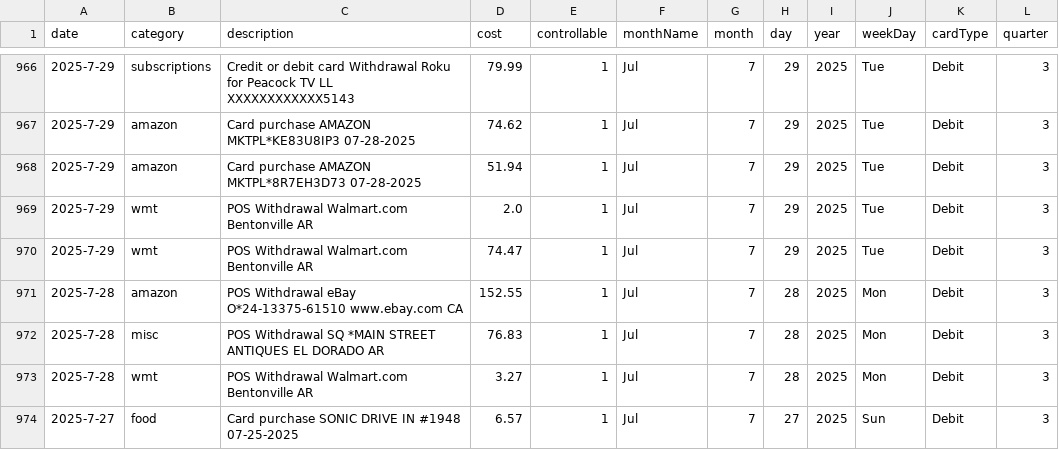
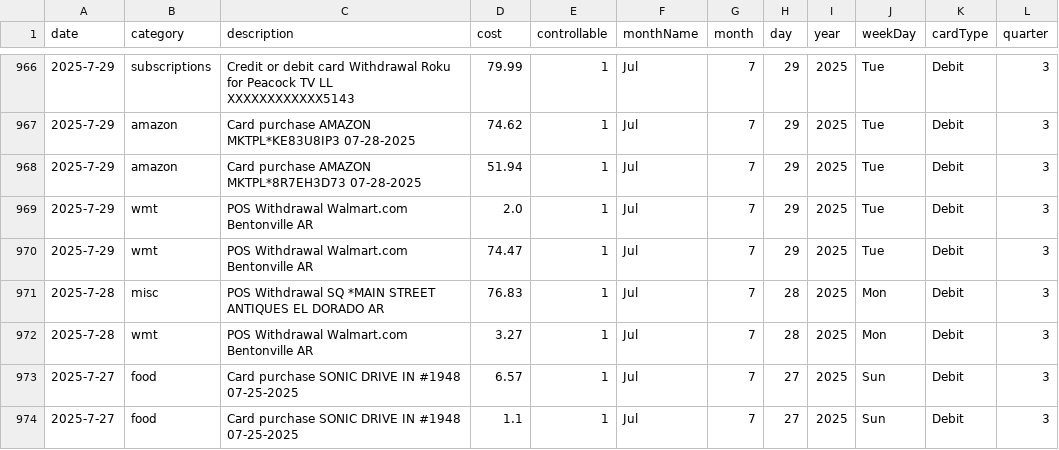
Before and after one commit to blakedennett/FinancialStreamline2, a CSV file: BankStreamline/Data/BankDataProd.csv, drawn as a sheet; only a part is shown, gaps mark what is left out; the shorter side is filled out with more unchanged rows; the diff names each change by its address in the sheet, - before the commit and + after, or states it on an @@ line.

Commit message:
ebay removal

```diff
--- a/BankStreamline/Data/BankDataProd.csv
+++ b/BankStreamline/Data/BankDataProd.csv
-row 971: 2025-7-28 | amazon | POS Withdrawal eBay O*24-13375-61510 www.ebay.com CA | 152.55 | 1 | Jul | 7 | 28 | 2025 | Mon | Debit | 3
```
